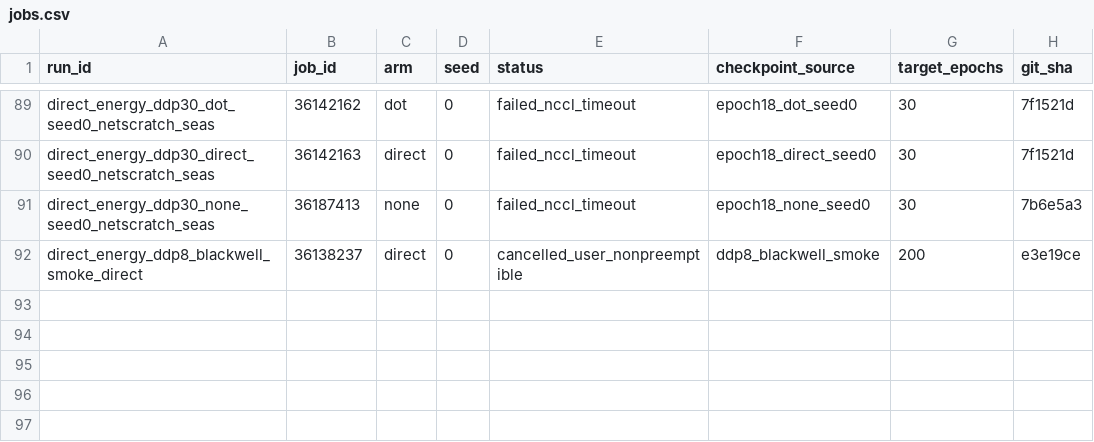
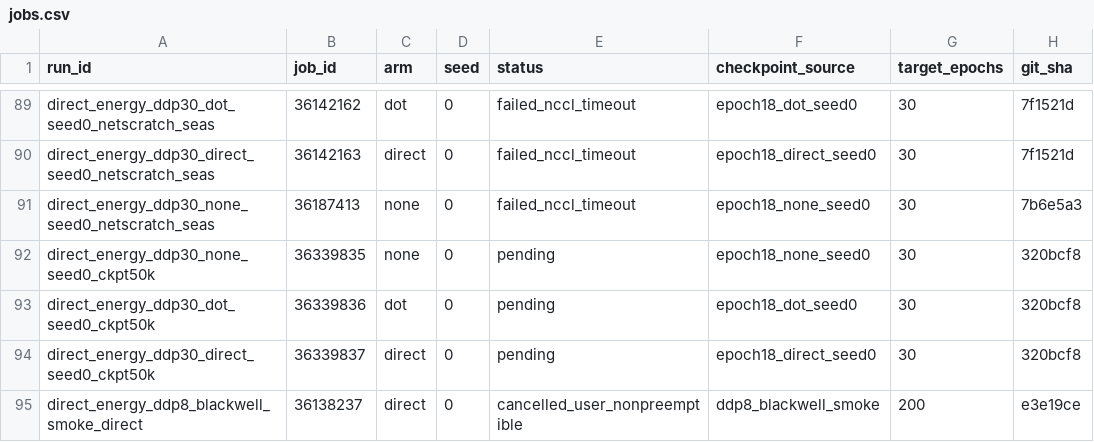
Before and after one commit to mdkrasnow/research-repo, a CSV file: projects/masked-EqM/results/direct_energy_longer_training/jobs.csv, drawn as a sheet; only a part is shown, gaps mark what is left out; the diff names each change by its address in the sheet, - before the commit and + after, or states it on an @@ line.

Commit message:
Retry epoch30 DDP arms with progressive Netscratch checkpoints

```diff
--- a/projects/masked-EqM/results/direct_energy_longer_training/jobs.csv
+++ b/projects/masked-EqM/results/direct_energy_longer_training/jobs.csv
+row 92: direct_energy_ddp30_none_seed0_ckpt50k | 36339835 | none | 0 | pending | epoch18_none_seed0 | 30 | 320bcf8
+row 93: direct_energy_ddp30_dot_seed0_ckpt50k | 36339836 | dot | 0 | pending | epoch18_dot_seed0 | 30 | 320bcf8
+row 94: direct_energy_ddp30_direct_seed0_ckpt50k | 36339837 | direct | 0 | pending | epoch18_direct_seed0 | 30 | 320bcf8
```
Also changed, not shown: 2 other files.
